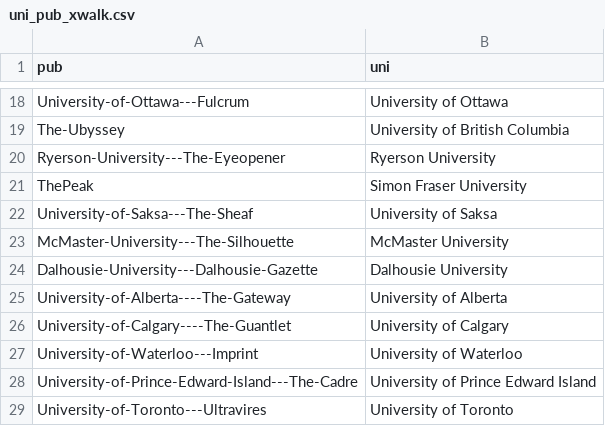
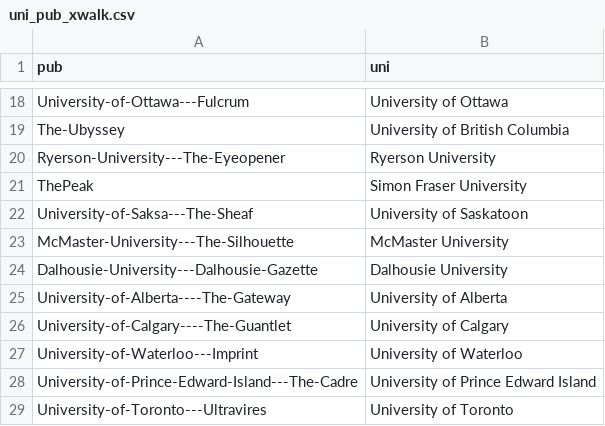
Before and after one commit to MPEDS/protests-analysis, a CSV file: tasks/mpeds/hand/uni_pub_xwalk.csv, drawn as a sheet; only a part is shown, gaps mark what is left out.

Commit message:
Update uni_pub_xwalk.csv

```diff
--- a/tasks/mpeds/hand/uni_pub_xwalk.csv
+++ b/tasks/mpeds/hand/uni_pub_xwalk.csv
@@ -21,3 +21,3 @@ Ryerson-University---The-Eyeopener,Ryerson University
 ThePeak,Simon Fraser University
-University-of-Saksa---The-Sheaf,University of Saksa
+University-of-Saksa---The-Sheaf,University of Saskatoon
 McMaster-University---The-Silhouette,McMaster University
```
